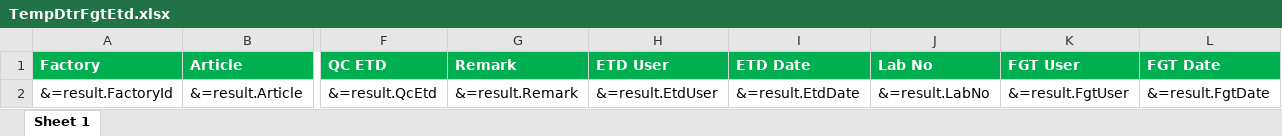
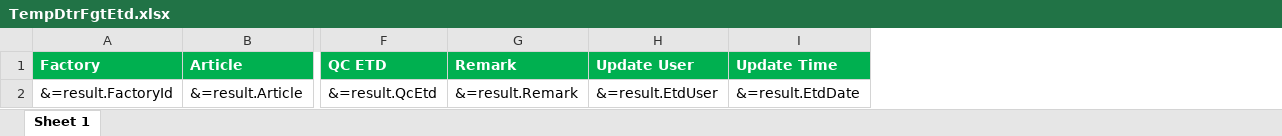
Before and after one commit to tmac2236/DKS, an Excel workbook: DKS-API/Resources/Template/TempDtrFgtEtd.xlsx, sheet Sheet 1, drawn as a sheet; only a part is shown, gaps mark what is left out; values as stored, in another font and other column widths than the file's, no borders; the diff names each change by its address in the sheet, - before the commit and + after, or states it on an @@ line.

```diff
--- a/DKS-API/Resources/Template/TempDtrFgtEtd.xlsx (sheet Sheet 1)
+++ b/DKS-API/Resources/Template/TempDtrFgtEtd.xlsx (sheet Sheet 1)
-column J (Lab No), row 2: &=result.LabNo
-column K (FGT User), row 2: &=result.FgtUser
-column L (FGT Date), row 2: &=result.FgtDate
-H1: ETD User
+H1: Update User
-I1: ETD Date
+I1: Update Time
```
Also changed, not shown: 3 other files.
